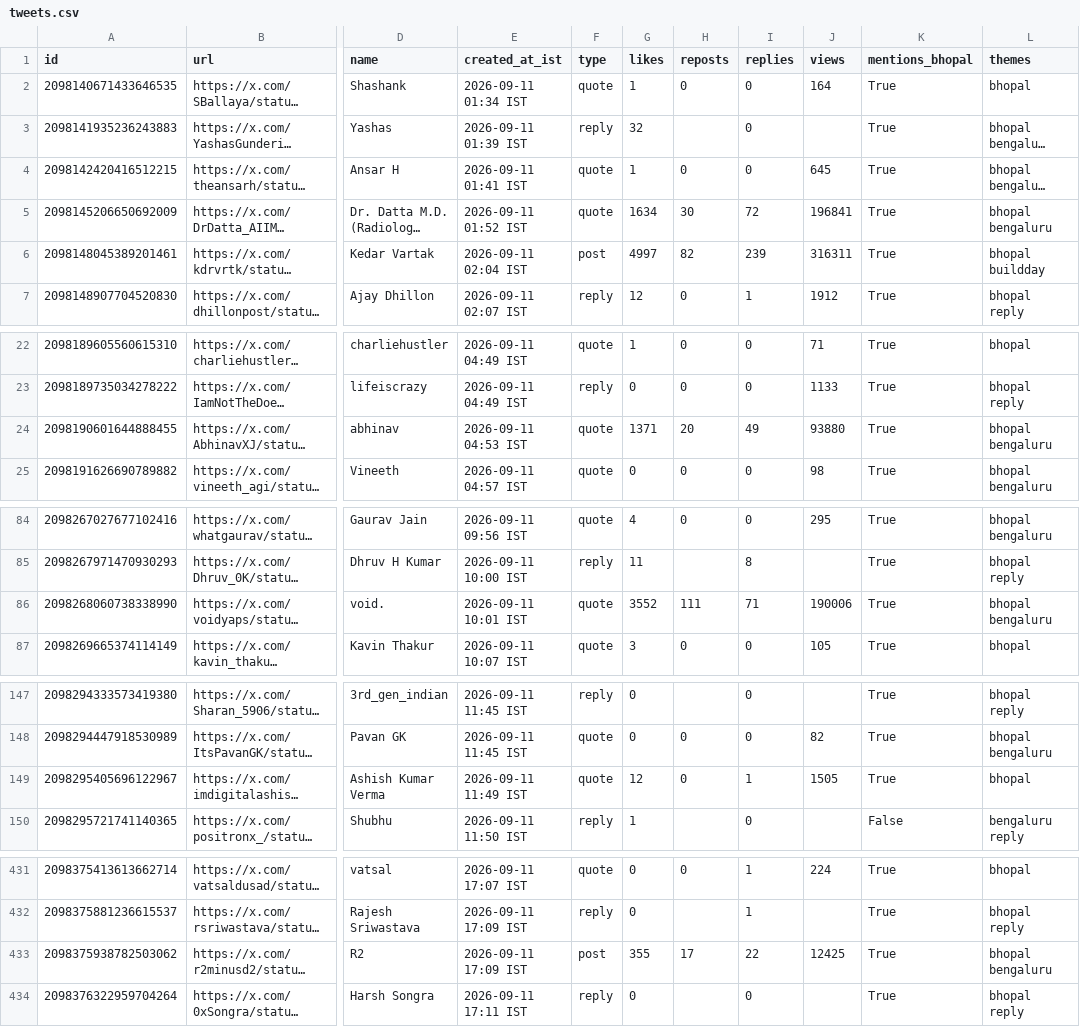
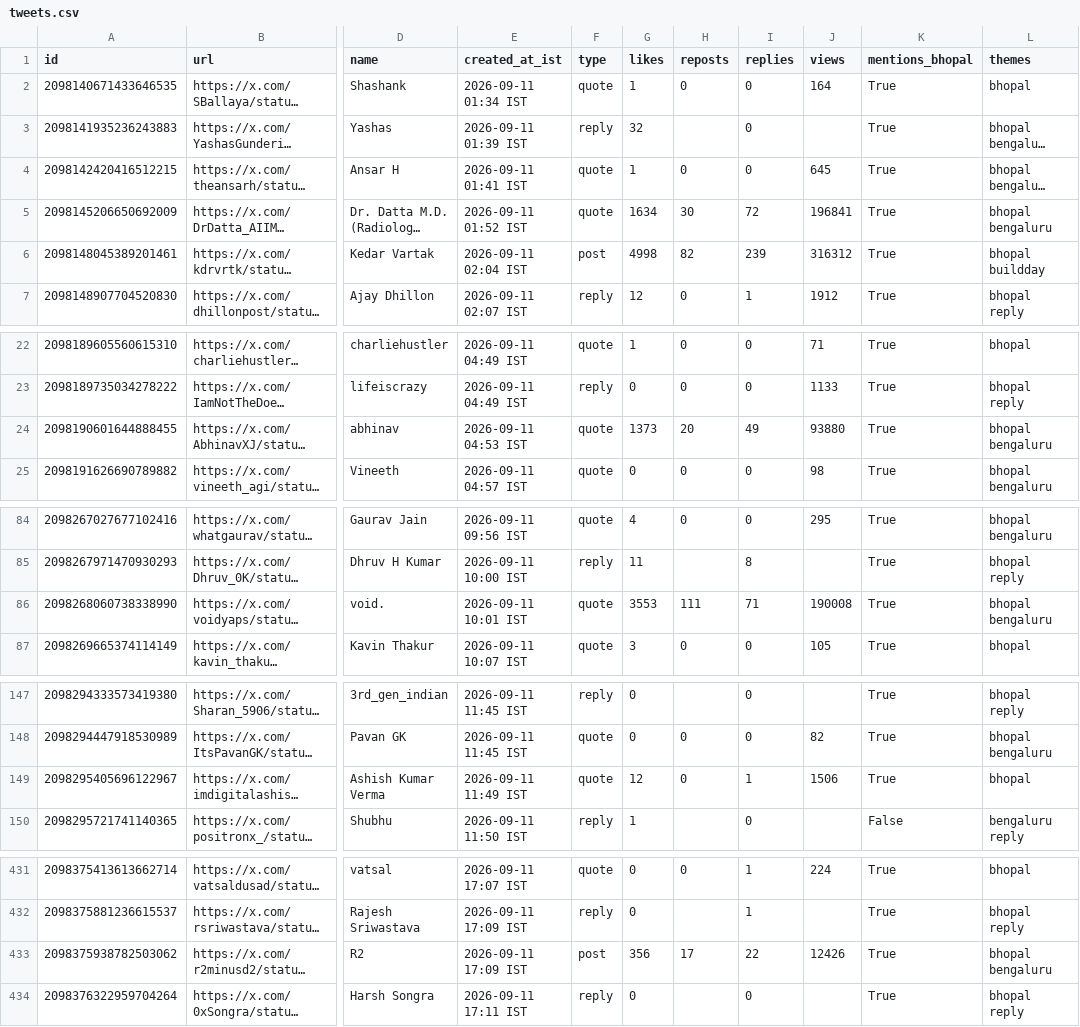
Before and after one commit to Vishal4742/claude-community-bhopal, a CSV file: blog/fable-5-1-build-days-bhopal/tweets.csv, drawn as a sheet; only a part is shown, gaps mark what is left out; long unchanged cells end in …; the diff covers the shown part only; the diff names each change by its address in the sheet, - before the commit and + after, or states it on an @@ line.

```diff
--- a/blog/fable-5-1-build-days-bhopal/tweets.csv
+++ b/blog/fable-5-1-build-days-bhopal/tweets.csv
-G6 (likes): 4997
+G6 (likes): 4998
-J6 (views): 316311
+J6 (views): 316312
-G24 (likes): 1371
+G24 (likes): 1373
-G86 (likes): 3552
+G86 (likes): 3553
-J86 (views): 190006
+J86 (views): 190008
-J149 (views): 1505
+J149 (views): 1506
-G433 (likes): 355
+G433 (likes): 356
-J433 (views): 12425
+J433 (views): 12426
```
Also changed, not shown: 11 edited cells elsewhere in this file, 2 other files.
